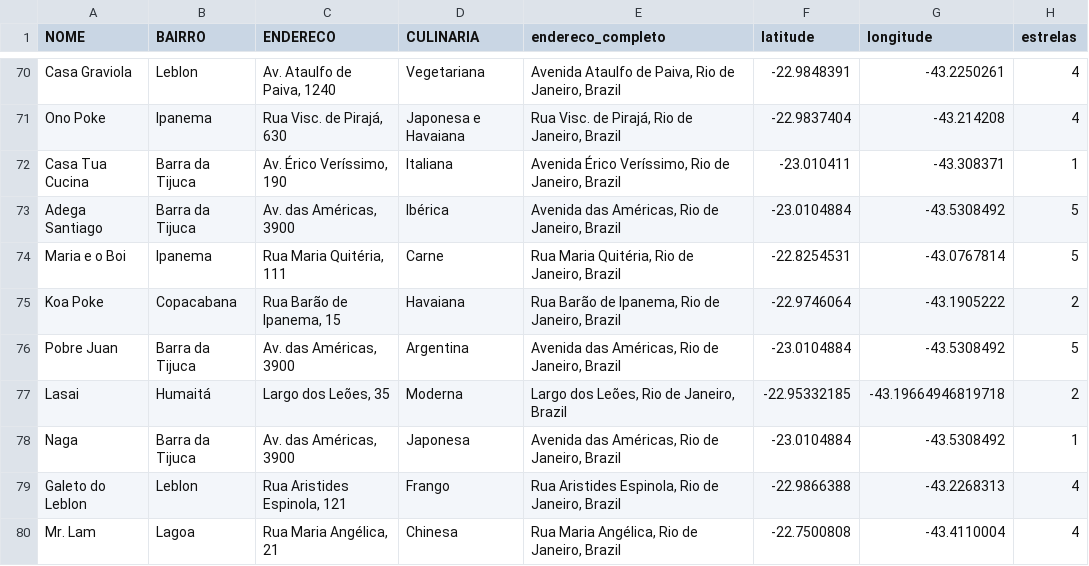
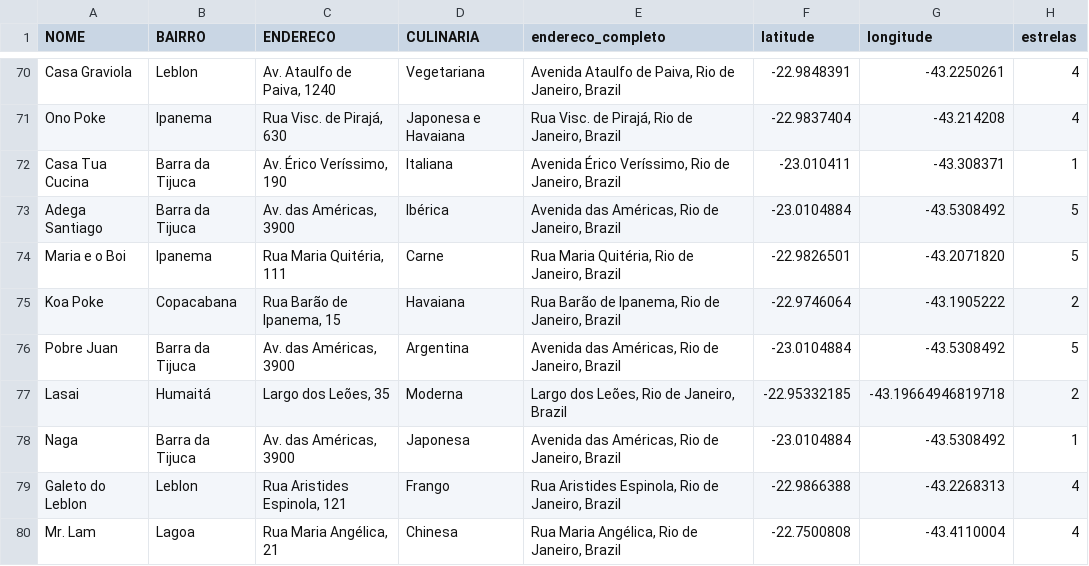
Before and after one commit to mariaabotelho/rio.eats, a CSV file: restaurantes_final_limpo_com_estrelas.csv, drawn as a sheet; only a part is shown, gaps mark what is left out.

Commit message:
Update restaurantes_final_limpo_com_estrelas.csv

```diff
--- a/restaurantes_final_limpo_com_estrelas.csv
+++ b/restaurantes_final_limpo_com_estrelas.csv
@@ -73,3 +73,3 @@ Casa Tua Cucina,Barra da Tijuca,"Av. Érico Veríssimo, 190",Italiana,"Avenida
 Adega Santiago,Barra da Tijuca,"Av. das Américas, 3900 ",Ibérica,"Avenida das Américas, Rio de Janeiro, Brazil",-23.0104884,-43.5308492,5
-Maria e o Boi,Ipanema,"Rua Maria Quitéria, 111",Carne,"Rua Maria Quitéria, Rio de Janeiro, Brazil",-22.8254531,-43.0767814,5
+Maria e o Boi,Ipanema,"Rua Maria Quitéria, 111",Carne,"Rua Maria Quitéria, Rio de Janeiro, Brazil",-22.9826501,-43.2071820,5
 Koa Poke,Copacabana,"Rua Barão de Ipanema, 15 ",Havaiana,"Rua Barão de Ipanema, Rio de Janeiro, Brazil",-22.9746064,-43.1905222,2
```
